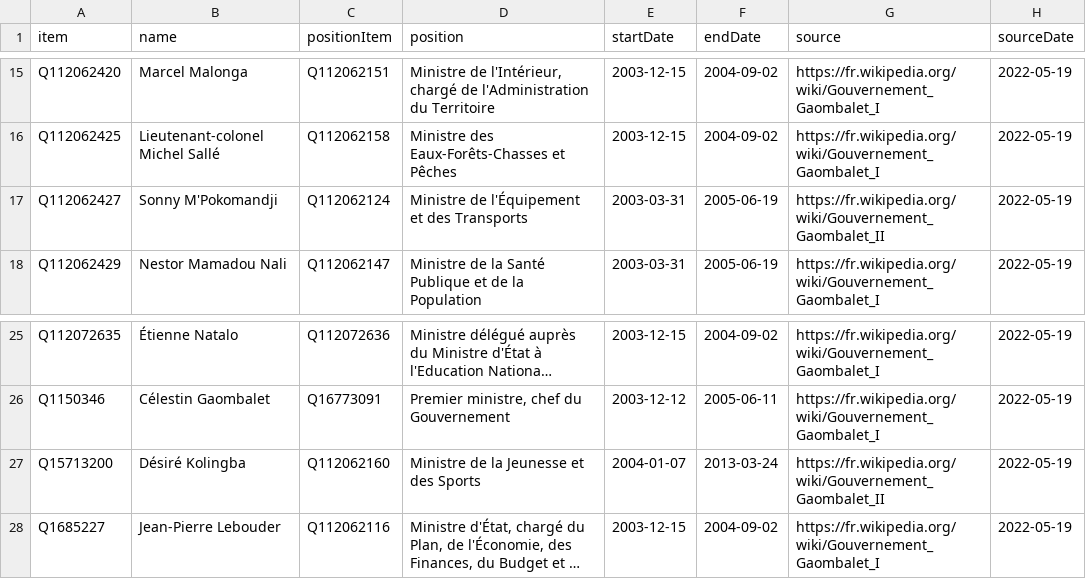
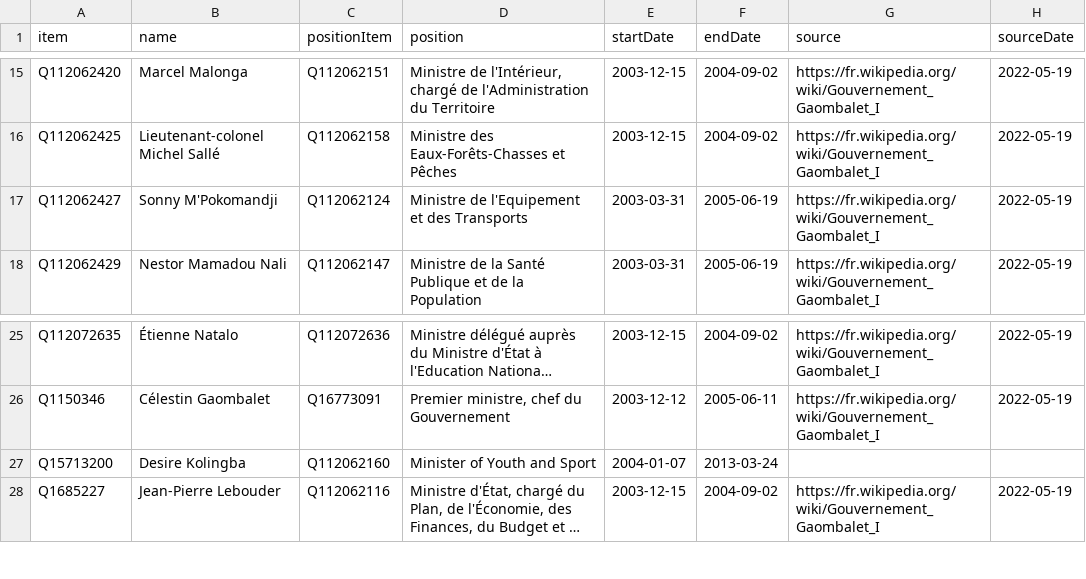
Before and after one commit to every-politician-scrapers/central-african-republic, a CSV file: sources/cabinet/gaombalet-1/wikidata.csv, drawn as a sheet; only a part is shown, gaps mark what is left out; long unchanged cells end in …; the diff names each change by its address in the sheet, - before the commit and + after, or states it on an @@ line.

Commit message:
Compare external sources to Wikidata

```diff
--- a/sources/cabinet/gaombalet-1/wikidata.csv
+++ b/sources/cabinet/gaombalet-1/wikidata.csv
-D17 (position): Ministre de l'Équipement et des Transports
+D17 (position): Ministre de l'Equipement et des Transports
-G17 (source): https://fr.wikipedia.org/wiki/Gouvernement_Gaombalet_II
+G17 (source): https://fr.wikipedia.org/wiki/Gouvernement_Gaombalet_I
-B27 (name): Désiré Kolingba
+B27 (name): Desire Kolingba
-D27 (position): Ministre de la Jeunesse et des Sports
+D27 (position): Minister of Youth and Sport
-G27 (source): https://fr.wikipedia.org/wiki/Gouvernement_Gaombalet_II
+G27 (source): (empty)
-H27 (sourceDate): 2022-05-19
+H27 (sourceDate): (empty)
```
Also changed, not shown: sources/cabinet/gaombalet-1/diff.csv, sources/cabinet/kamoun-1/wikidata.csv, 28 other files.
